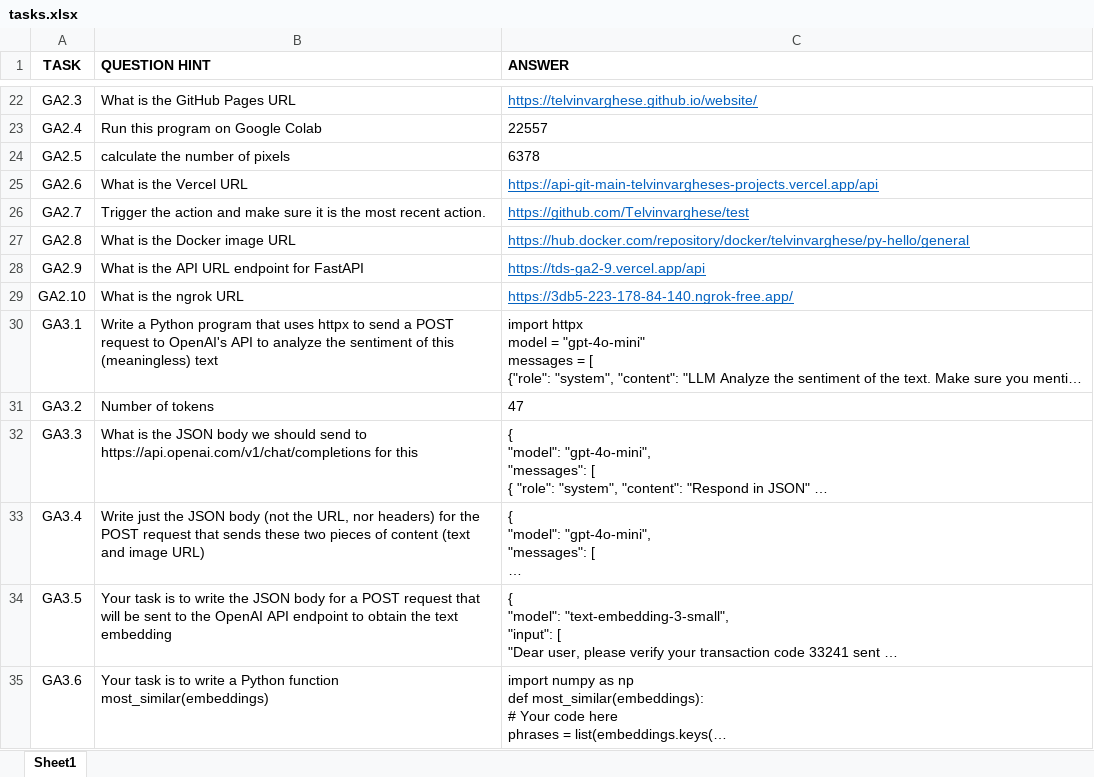
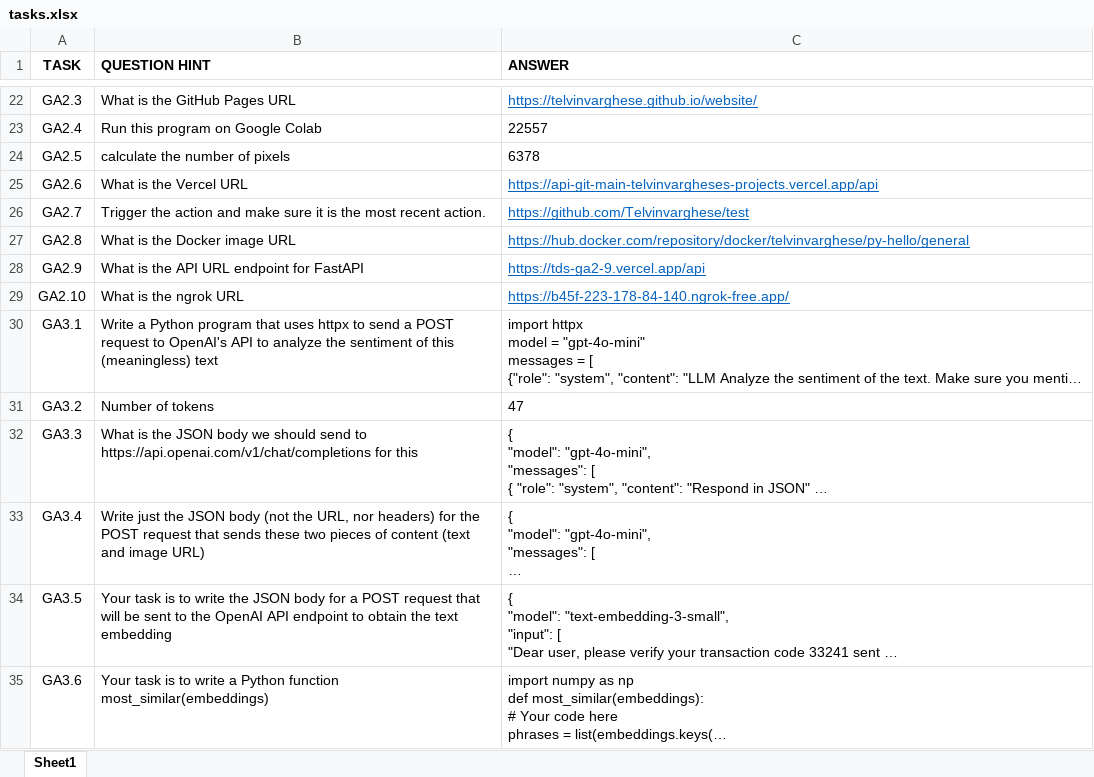
Before and after one commit to Shambhavi2896/ga_solver, an Excel workbook: tasks.xlsx, sheet Sheet1, drawn as a sheet; only a part is shown, gaps mark what is left out; long unchanged cells end in …; values as stored, in another font and other column widths than the file's, no borders; the diff names each change by its address in the sheet, - before the commit and + after, or states it on an @@ line.

Commit message:
tasks.xlsx updated

```diff
--- a/tasks.xlsx (sheet Sheet1)
+++ b/tasks.xlsx (sheet Sheet1)
-C29 (ANSWER): https://3db5-223-178-84-140.ngrok-free.app/
+C29 (ANSWER): https://b45f-223-178-84-140.ngrok-free.app/
```
